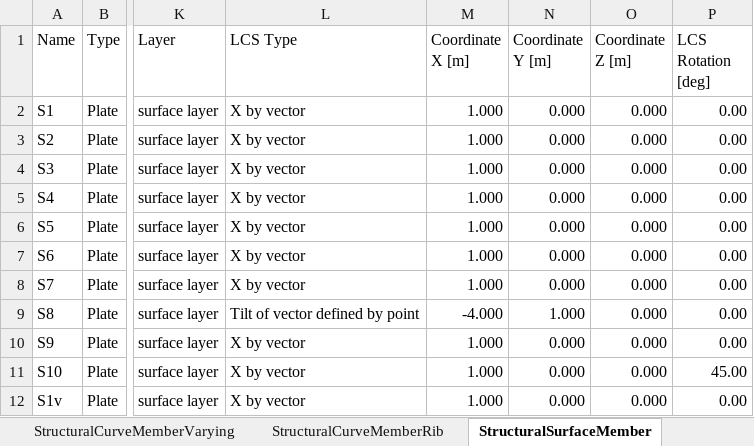
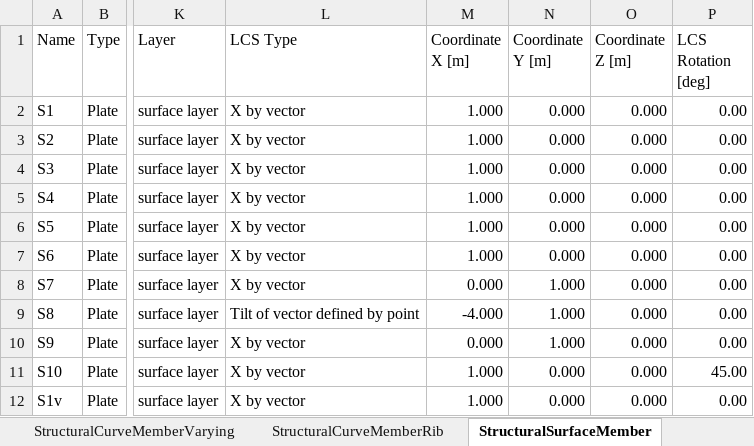
Before and after one commit to StructuralAnalysisFormat/StructuralAnalysisFormat-Examples, an Excel workbook: examples/2.0.0/SAF_example_HOUSE_metric_ZYX_200.xlsx, sheet StructuralSurfaceMember, drawn as a sheet; only a part is shown, gaps mark what is left out; values as stored, in another font and other column widths than the file's, no borders; table styles not drawn; the diff names each change by its address in the sheet, - before the commit and + after, or states it on an @@ line.

Commit message:
update houses
I only changed the orientation of local coordinate system of walls S7 and S9 it was x=1 which didnt make sense. I changed it to Y=1, others =0

```diff
--- a/examples/2.0.0/SAF_example_HOUSE_metric_ZYX_200.xlsx (sheet StructuralSurfaceMember)
+++ b/examples/2.0.0/SAF_example_HOUSE_metric_ZYX_200.xlsx (sheet StructuralSurfaceMember)
-M8 (Coordinate X [m]): 1.000
+M8 (Coordinate X [m]): 0.000
-N8 (Coordinate Y [m]): 0.000
+N8 (Coordinate Y [m]): 1.000
-M10 (Coordinate X [m]): 1.000
+M10 (Coordinate X [m]): 0.000
-N10 (Coordinate Y [m]): 0.000
+N10 (Coordinate Y [m]): 1.000
```
Also changed, not shown: examples/2.1.0/SAF_example_HOUSE_metric_ZYX_210.xlsx.
